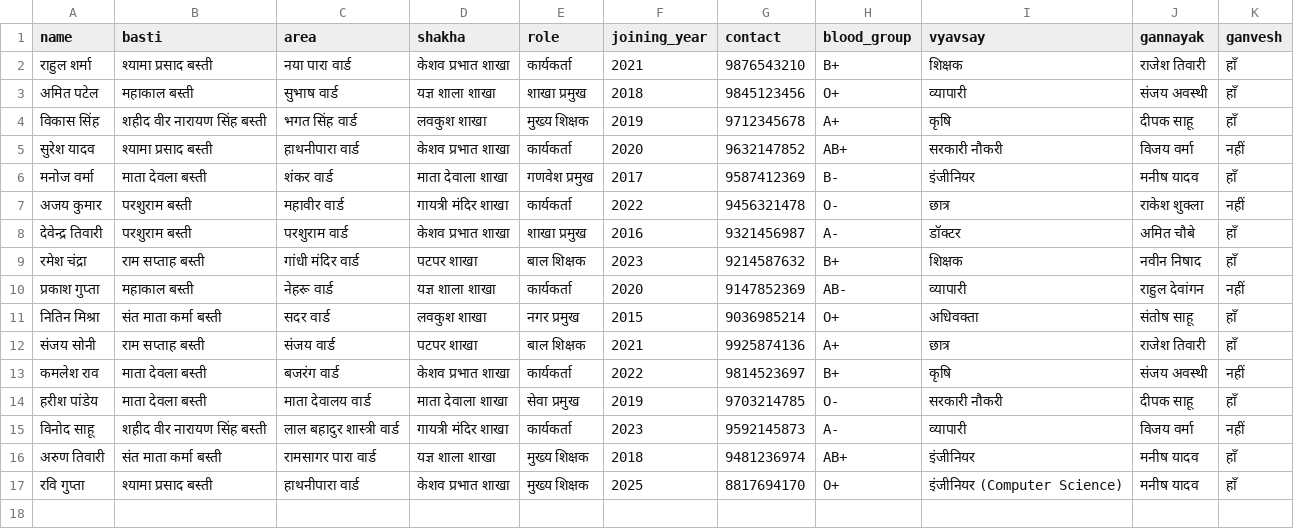
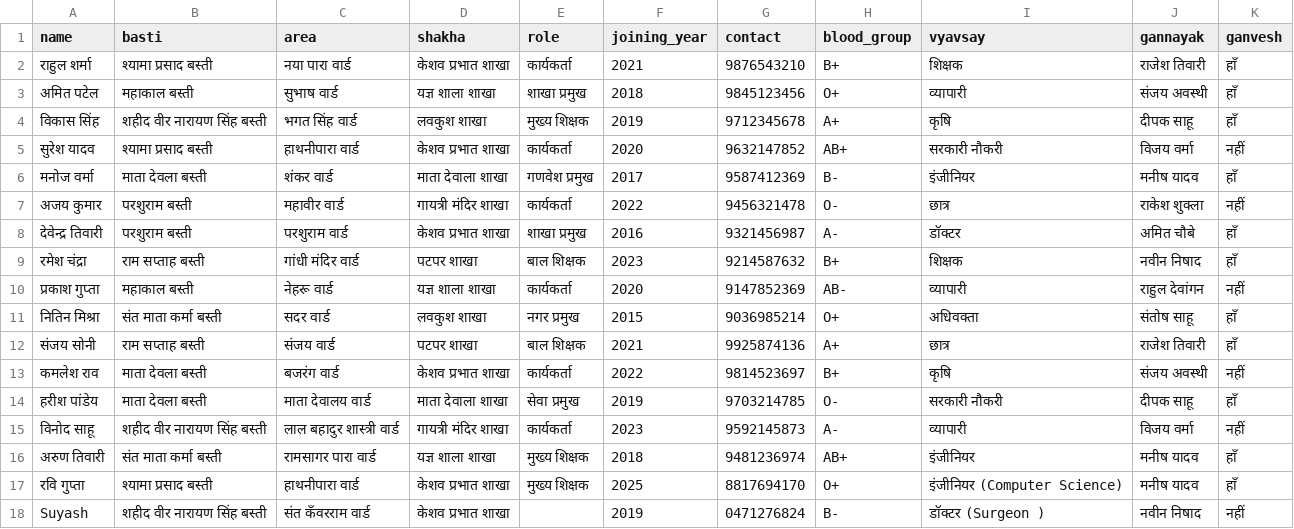
Before and after one commit to suyash2000/rss-bhatapara, a CSV file: data/volunteers.csv, drawn as a sheet; the diff names each change by its address in the sheet, - before the commit and + after, or states it on an @@ line.

```diff
--- a/data/volunteers.csv
+++ b/data/volunteers.csv
+row 18: Suyash | शहीद वीर नारायण सिंह बस्ती | संत कँवरराम वार्ड | केशव प्रभात शाखा |  | 2019 | 0471276824 | B- | डॉक्टर (Surgeon ) | नवीन निषाद | नहीं
```
Also changed, not shown: 4 other files.
